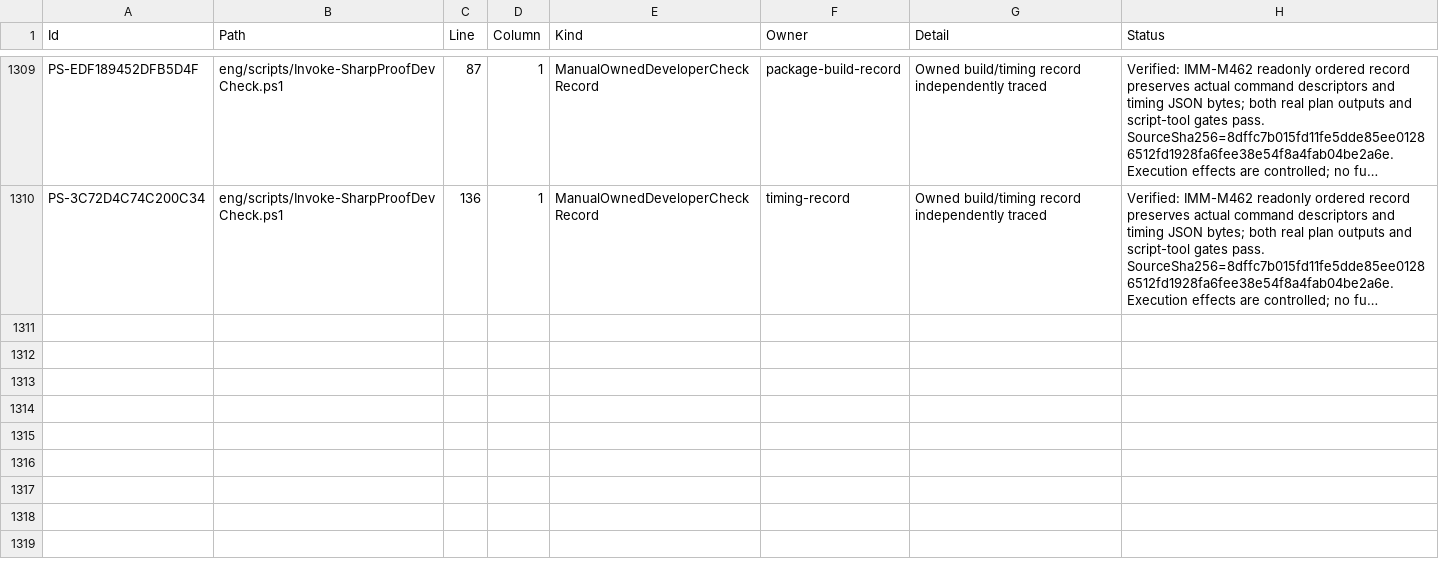
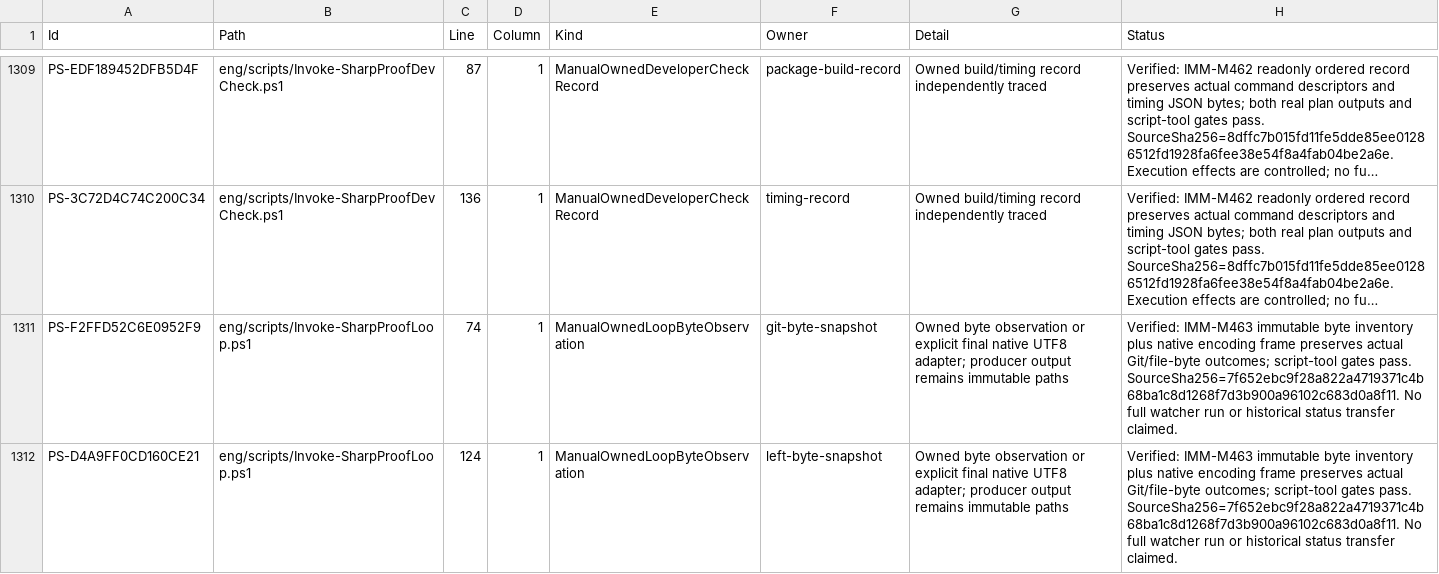
Before and after one commit to alexyorke/SharpProof, a TSV file: docs/immutability-powershell-residuals.tsv, drawn as a sheet; only a part is shown, gaps mark what is left out; long unchanged cells end in …; the diff covers the shown part only; the diff names each change by its address in the sheet, - before the commit and + after, or states it on an @@ line.

Commit message:
Freeze loop byte observations and preserve native UTF8 decoding

```diff
--- a/docs/immutability-powershell-residuals.tsv
+++ b/docs/immutability-powershell-residuals.tsv
+row 1311: PS-F2FFD52C6E0952F9 | eng/scripts/Invoke-SharpProofLoop.ps1 | 74 | 1 | ManualOwnedLoopByteObservation | git-byte-snapshot | Owned byte observation or explicit final native UTF8 adapter; producer output remains immutable paths | Verified: IMM-M463 immutable byte inventory plus native encoding frame preserves actual Git/file-byte outcomes; script-tool gates pass. SourceSha256=7f652ebc9f28a822a4719371c4b68ba1c8d1268f7d3b900a96102c683d0a8f11. No full watcher run or historical status transfer claimed.
+row 1312: PS-D4A9FF0CD160CE21 | eng/scripts/Invoke-SharpProofLoop.ps1 | 124 | 1 | ManualOwnedLoopByteObservation | left-byte-snapshot | Owned byte observation or explicit final native UTF8 adapter; producer output remains immutable paths | Verified: IMM-M463 immutable byte inventory plus native encoding frame preserves actual Git/file-byte outcomes; script-tool gates pass. SourceSha256=7f652ebc9f28a822a4719371c4b68ba1c8d1268f7d3b900a96102c683d0a8f11. No full watcher run or historical status transfer claimed.
```
Also changed, not shown: 2 added rows and 3 edited cells elsewhere in this file, 2 other files.
